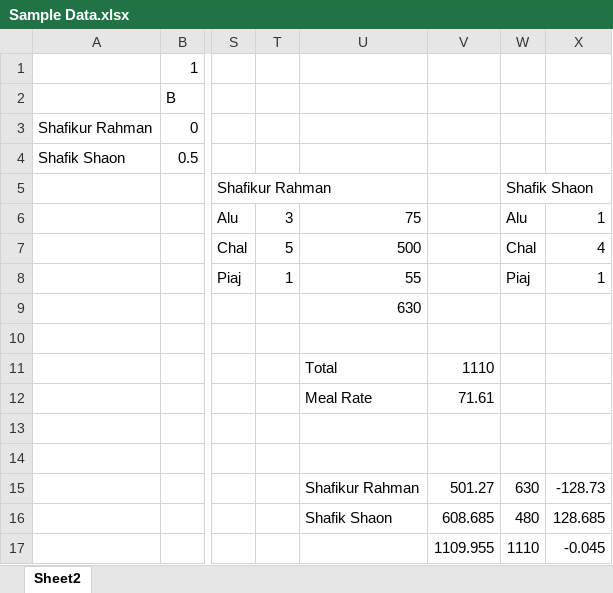
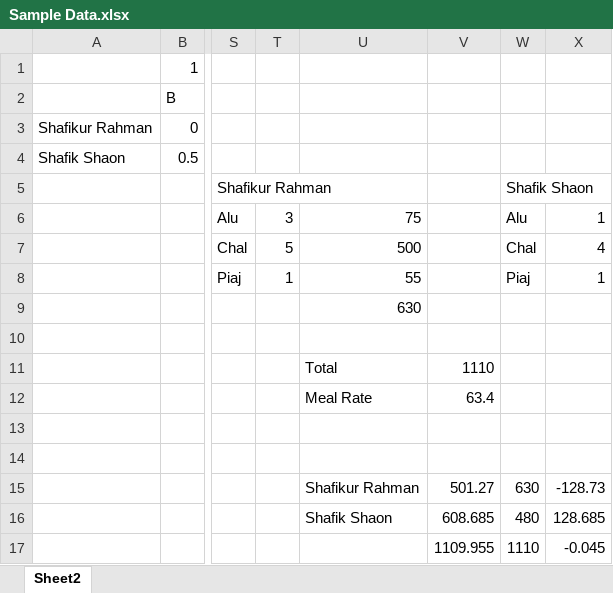
Before and after one commit to shafikshaon/mess_balance, an Excel workbook: Sample Data.xlsx, sheet Sheet2, drawn as a sheet; only a part is shown, gaps mark what is left out; values as stored, in another font and other column widths than the file's, no cell formats; the diff names each change by its address in the sheet, - before the commit and + after, or states it on an @@ line.

```diff
--- a/Sample Data.xlsx (sheet Sheet2)
+++ b/Sample Data.xlsx (sheet Sheet2)
-V12: 71.61
+V12: 63.4
```
Also changed, not shown: cell formats, 5 other files.
